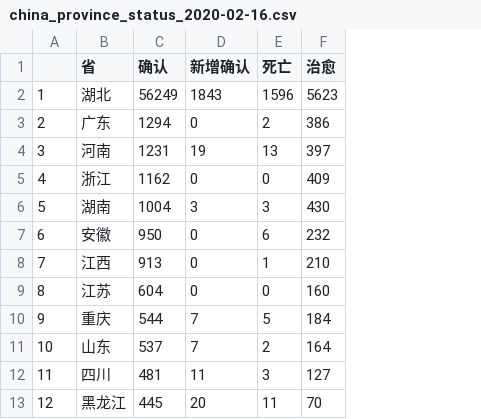
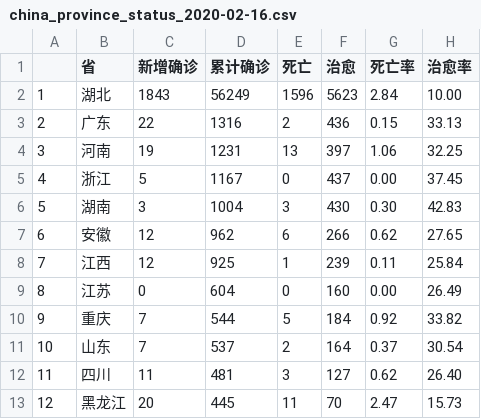
Before and after one commit to dakula009/China_CoronaVirus_Data_Miner, a CSV file: china_province_status_2020-02-16.csv, drawn as a sheet; only a part is shown; removed rows and columns are numbered as before the commit, all else as after; the diff covers the shown part only; the diff names each change by its address in the sheet, - before the commit and + after, or states it on an @@ line.

```diff
--- a/china_province_status_2020-02-16.csv
+++ b/china_province_status_2020-02-16.csv
-column C (确认), rows 2-13: 56249 | 1294 | 1231 | 1162 | 1004 | 950 | 913 | 604 | 544 | 537 | 481 | 445
+column D (累计确诊), rows 2-13: 56249 | 1316 | 1231 | 1167 | 1004 | 962 | 925 | 604 | 544 | 537 | 481 | 445
+column G (死亡率), rows 2-13: 2.84 | 0.15 | 1.06 | 0.00 | 0.30 | 0.62 | 0.11 | 0.00 | 0.92 | 0.37 | 0.62 | 2.47
+column H (治愈率), rows 2-13: 10.00 | 33.13 | 32.25 | 37.45 | 42.83 | 27.65 | 25.84 | 26.49 | 33.82 | 30.54 | 26.40 | 15.73
-C1: 新增确认
+C1: 新增确诊
-C3 (新增确诊): 0
+C3 (新增确诊): 22
-F3 (治愈): 386
+F3 (治愈): 436
-C5 (新增确诊): 0
+C5 (新增确诊): 5
-F5 (治愈): 409
+F5 (治愈): 437
-C7:C8 (新增确诊): 0
+C7:C8 (新增确诊): 12
-F7 (治愈): 232
+F7 (治愈): 266
-F8 (治愈): 210
+F8 (治愈): 239
```
Also changed, not shown: 15 edited cells elsewhere in this file, china_prefecture_status_2020-02-16.csv, 1 other file.
